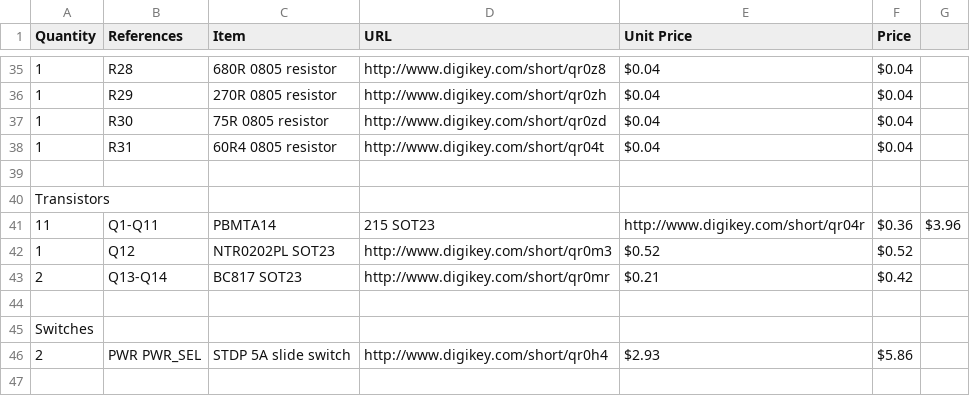
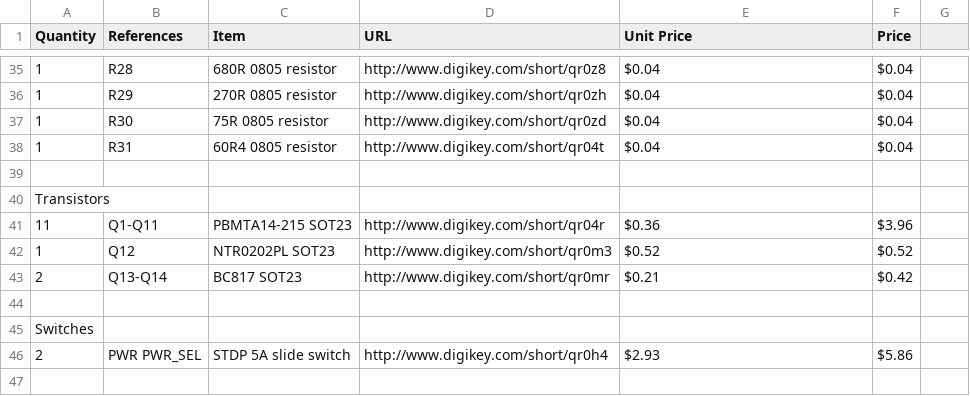
Before and after one commit to codeThatThinks/400mm-X-Quadcopter, a CSV file: Bill of Materials - Control Board.csv, drawn as a sheet; only a part is shown, gaps mark what is left out; the diff names each change by its address in the sheet, - before the commit and + after, or states it on an @@ line.

Commit message:
Fixed csv formatting errors

```diff
--- a/Bill of Materials - Control Board.csv
+++ b/Bill of Materials - Control Board.csv
-C41 (Item): PBMTA14
+C41 (Item): PBMTA14-215 SOT23
-D41 (URL): 215 SOT23
+D41 (URL): http://www.digikey.com/short/qr04r
-E41 (Unit Price): http://www.digikey.com/short/qr04r
+E41 (Unit Price): $0.36
-F41 (Price): $0.36
+F41 (Price): $3.96
-G41: $3.96
+G41: (empty)
```
